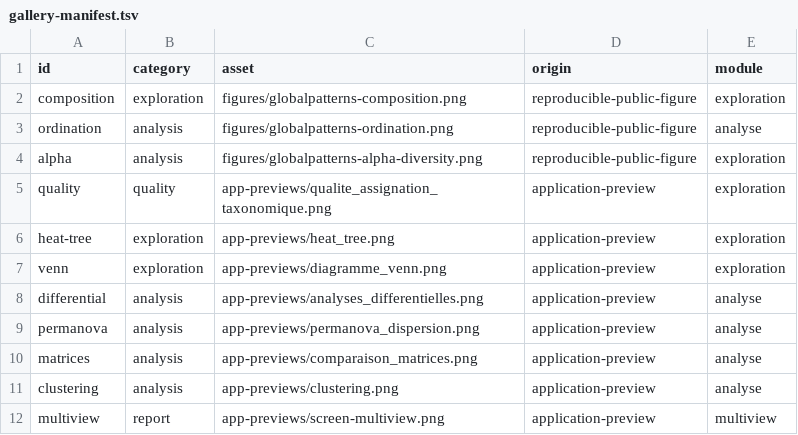
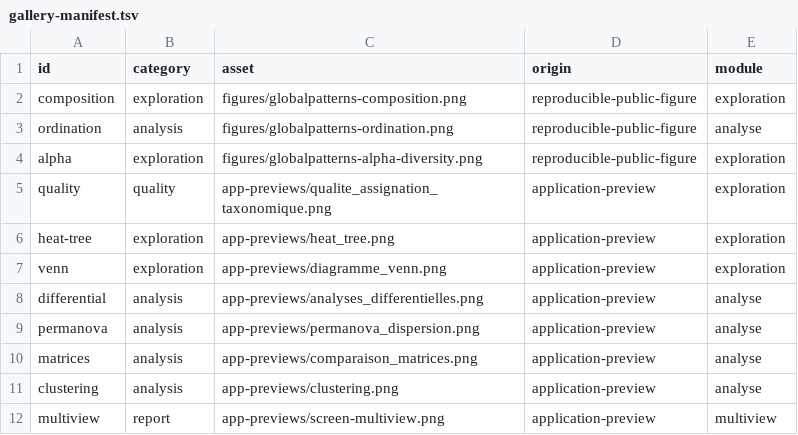
Before and after one commit to MLPosuphy/site-BarCodeR-R-shiny-application, a TSV file: public/showcase/gallery-manifest.tsv, drawn as a sheet.

```diff
--- a/public/showcase/gallery-manifest.tsv
+++ b/public/showcase/gallery-manifest.tsv
@@ -3,3 +3,3 @@ composition	exploration	figures/globalpatterns-composition.png	reproducible-publ
 ordination	analysis	figures/globalpatterns-ordination.png	reproducible-public-figure	analyse
-alpha	analysis	figures/globalpatterns-alpha-diversity.png	reproducible-public-figure	exploration
+alpha	exploration	figures/globalpatterns-alpha-diversity.png	reproducible-public-figure	exploration
 quality	quality	app-previews/qualite_assignation_taxonomique.png	application-preview	exploration
```
Also changed, not shown: 26 other files.
